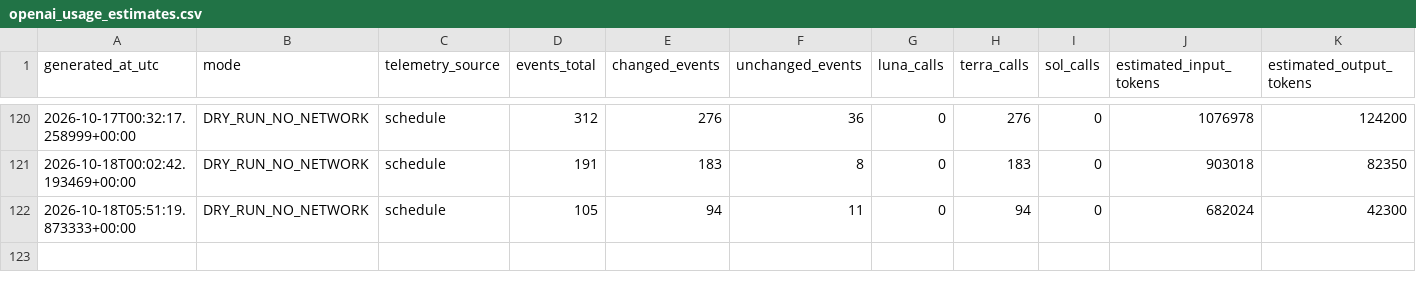
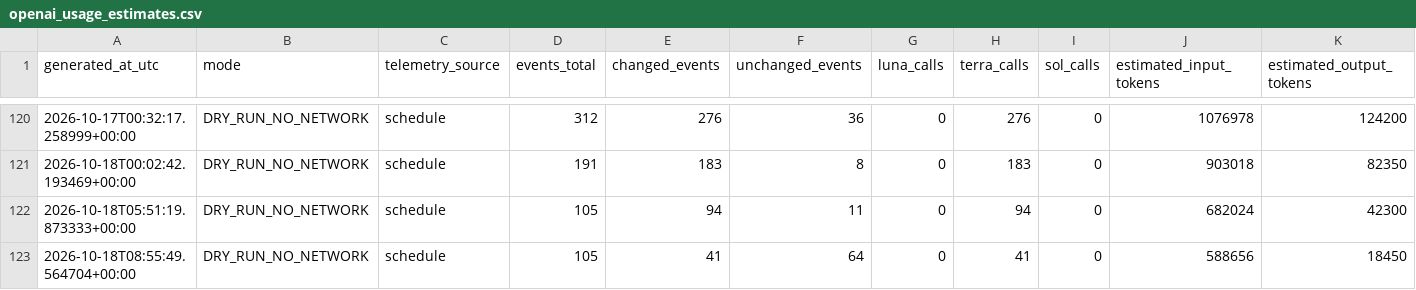
Before and after one commit to JordonNes/JordonNes.github.io, a CSV file: data/openai_usage_estimates.csv, drawn as a sheet; only a part is shown, gaps mark what is left out; rows hold the shown columns only; the diff names each change by its address in the sheet, - before the commit and + after, or states it on an @@ line.

```diff
--- a/data/openai_usage_estimates.csv
+++ b/data/openai_usage_estimates.csv
+row 123: 2026-10-18T08:55:49.564704+00:00 | DRY_RUN_NO_NETWORK | schedule | 105 | 41 | 64 | 0 | 41 | 0 | 588656 | 18450
```
Also changed, not shown: data/rotowire_context.csv, 52 other files.
